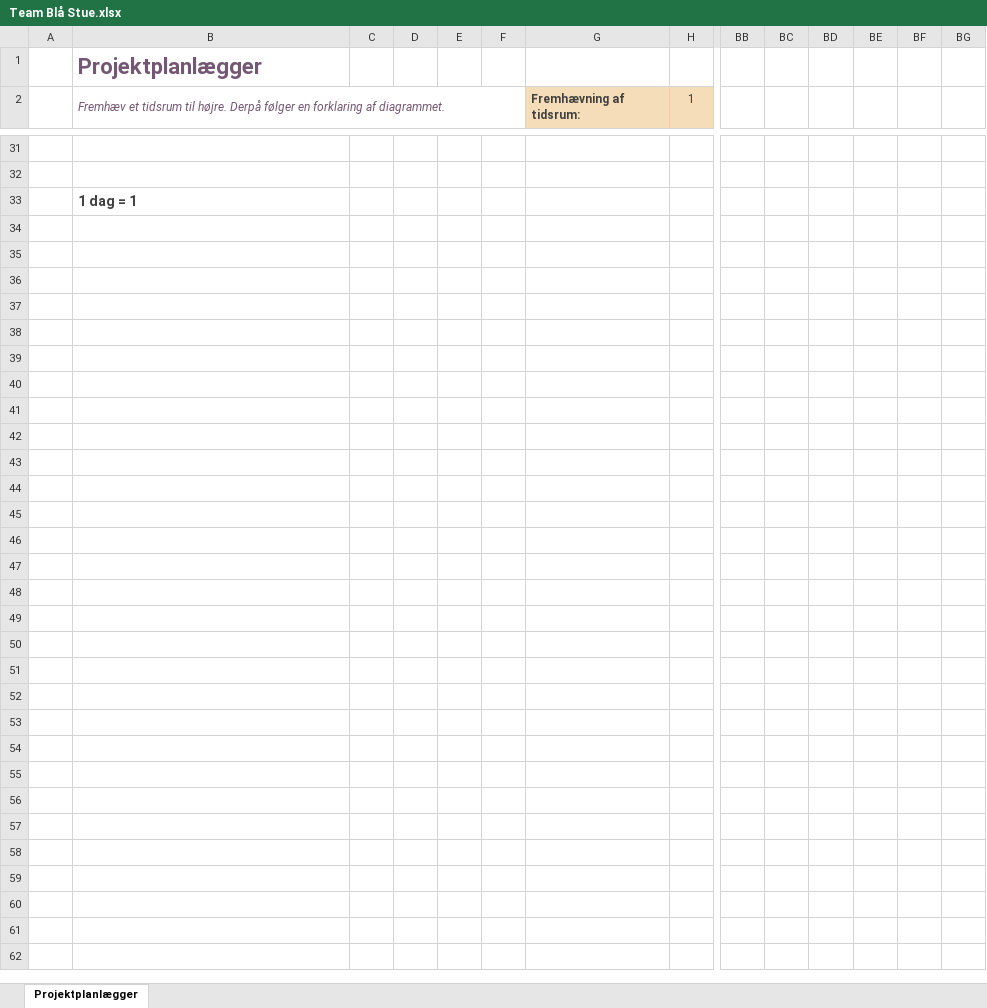
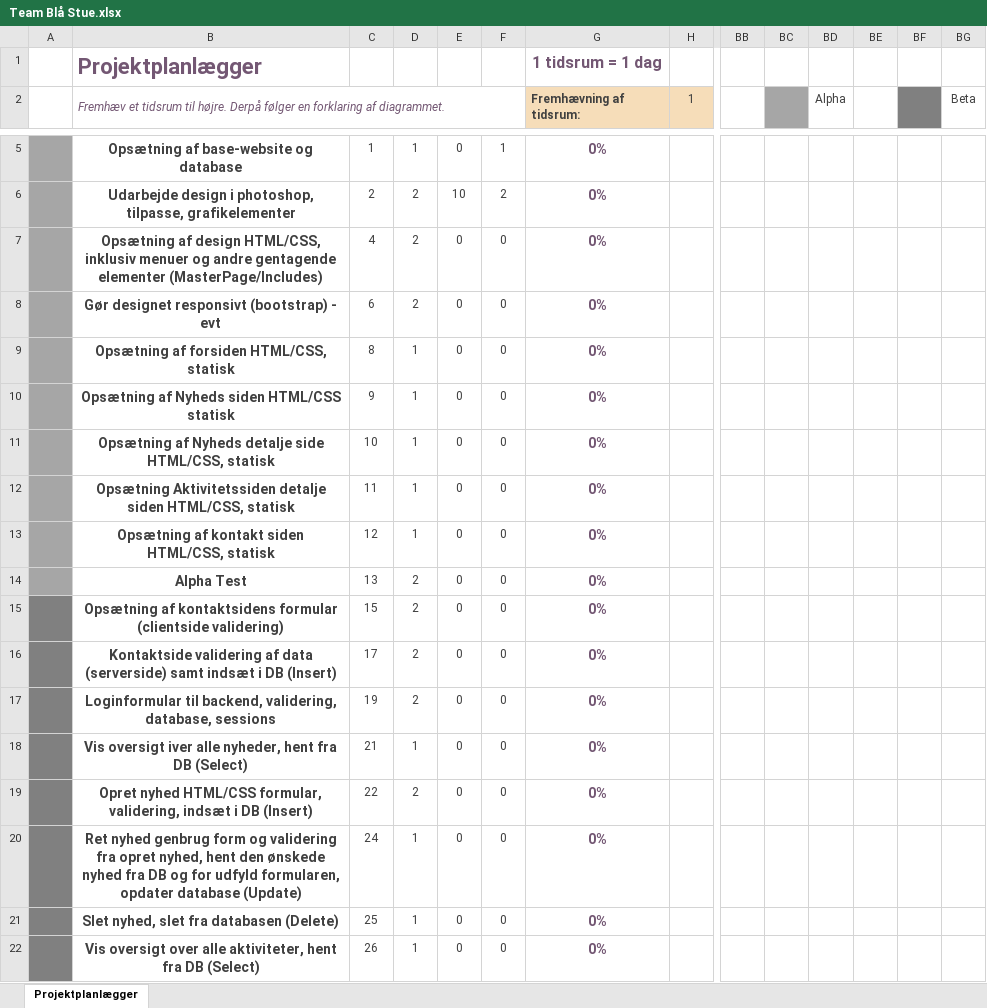
Before and after one commit to Olli4000/Team-Blaa-Stue, an Excel workbook: Team Blå Stue.xlsx, sheet Projektplanlægger, drawn as a sheet; only a part is shown, gaps mark what is left out; values as stored, in another font and other column widths than the file's, no borders; conditional formats not drawn; removed rows and columns are numbered as before the commit, all else as after; rows hold the shown columns only; the diff covers the shown part only; the diff names each change by its address in the sheet, - before the commit and + after, or states it on an @@ line.

```diff
--- a/Team Blå Stue.xlsx (sheet Projektplanlægger)
+++ b/Team Blå Stue.xlsx (sheet Projektplanlægger)
-G1 (Fremhævning af tidsrum:): (empty)
+G1 (Fremhævning af tidsrum:): 1 tidsrum = 1 dag
-BC2 fill: none
+BC2 fill: #A6A6A6
-BD2: (empty)
+BD2: Alpha
-BF2 fill: none
+BF2 fill: #808080
-BG2: (empty)
+BG2: Beta
-A5:A6 fill: none
+A5:A6 fill: #A6A6A6
-row 5: (empty)
+row 5:  | Opsætning af base-website og database | 1 | 1 | 0 | 1 | 0%
-row 6: (empty)
+row 6:  | Udarbejde design i photoshop, tilpasse, grafikelementer | 2 | 2 | 10 | 2 | 0%
-row 33:  | 1 dag = 1
+row 7:  | Opsætning af design HTML/CSS, inklusiv menuer og andre gentagende elementer (MasterPage/Includes) | 4 | 2 | 0 | 0 | 0%
+row 8:  | Gør designet responsivt (bootstrap) - evt | 6 | 2 | 0 | 0 | 0%
+row 9:  | Opsætning af forsiden HTML/CSS, statisk | 8 | 1 | 0 | 0 | 0%
+row 10:  | Opsætning af Nyheds siden HTML/CSS statisk | 9 | 1 | 0 | 0 | 0%
+row 11:  | Opsætning af Nyheds detalje side HTML/CSS, statisk | 10 | 1 | 0 | 0 | 0%
+row 12:  | Opsætning Aktivitetssiden detalje siden HTML/CSS, statisk | 11 | 1 | 0 | 0 | 0%
+row 13:  | Opsætning af kontakt siden HTML/CSS, statisk | 12 | 1 | 0 | 0 | 0%
+row 14:  | Alpha Test | 13 | 2 | 0 | 0 | 0%
+row 15:  | Opsætning af kontaktsidens formular (clientside validering) | 15 | 2 | 0 | 0 | 0%
+row 16:  | Kontaktside validering af data (serverside) samt indsæt i DB (Insert) | 17 | 2 | 0 | 0 | 0%
+row 17:  | Loginformular til backend, validering, database, sessions | 19 | 2 | 0 | 0 | 0%
+row 18:  | Vis oversigt iver alle nyheder, hent fra DB (Select) | 21 | 1 | 0 | 0 | 0%
+row 19:  | Opret nyhed HTML/CSS formular, validering, indsæt i DB (Insert) | 22 | 2 | 0 | 0 | 0%
+row 20:  | Ret nyhed genbrug form og validering fra opret nyhed, hent den ønskede nyhed fra DB og for udfyld formularen, opdater database (Update) | 24 | 1 | 0 | 0 | 0%
+row 21:  | Slet nyhed, slet fra databasen (Delete) | 25 | 1 | 0 | 0 | 0%
+row 22:  | Vis oversigt over alle aktiviteter, hent fra DB (Select) | 26 | 1 | 0 | 0 | 0%
```
Also changed, not shown: 11 added rows and 26 removed rows elsewhere in this sheet, 1 other file.
